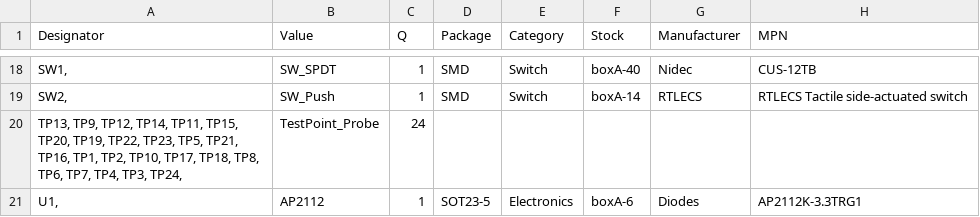
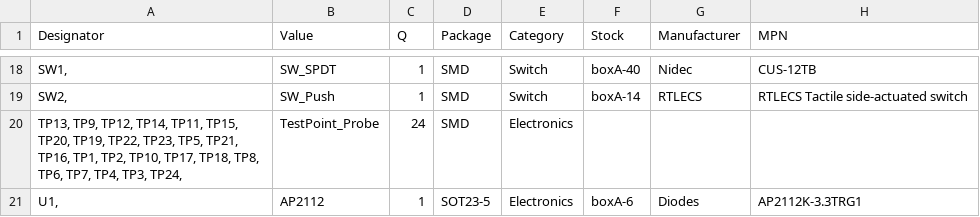
Before and after one commit to hutscape/oak, a CSV file: _data/bill_of_materials.csv, drawn as a sheet; only a part is shown, gaps mark what is left out; the diff covers the shown part only; the diff names each change by its address in the sheet, - before the commit and + after, or states it on an @@ line.

```diff
--- a/_data/bill_of_materials.csv
+++ b/_data/bill_of_materials.csv
-D20 (Package): (empty)
+D20 (Package): SMD
-E20 (Category): (empty)
+E20 (Category): Electronics
```
Also changed, not shown: 1 removed row and 14 edited cells elsewhere in this file, 3 other files.
